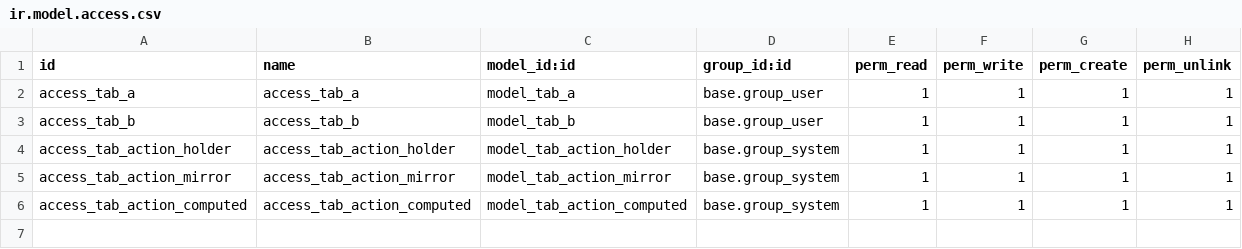
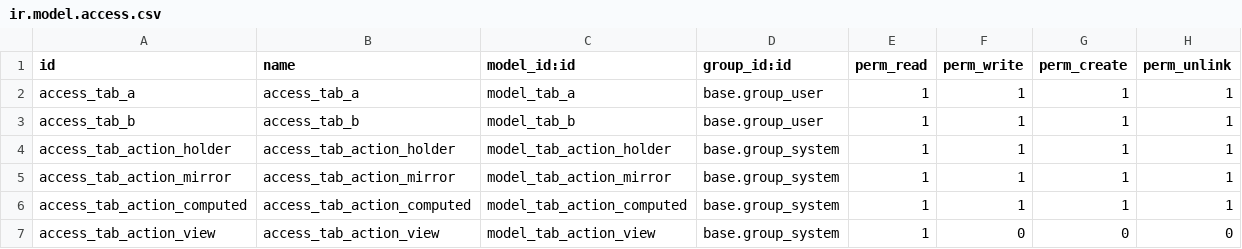
Before and after one commit to Agro-Marin/odoo, a CSV file: odoo/addons/test_action_bindings/ir.model.access.csv, drawn as a sheet; the diff names each change by its address in the sheet, - before the commit and + after, or states it on an @@ line.

```diff
--- a/odoo/addons/test_action_bindings/ir.model.access.csv
+++ b/odoo/addons/test_action_bindings/ir.model.access.csv
+row 7: access_tab_action_view | access_tab_action_view | model_tab_action_view | base.group_system | 1 | 0 | 0 | 0
```
Also changed, not shown: 4 other files.
